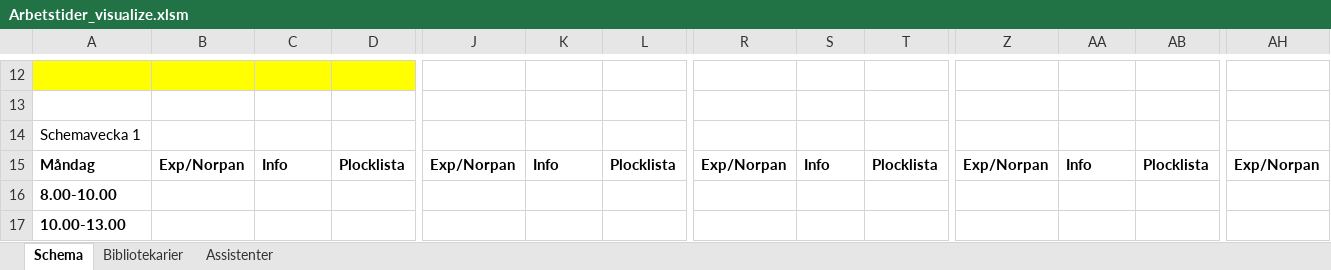
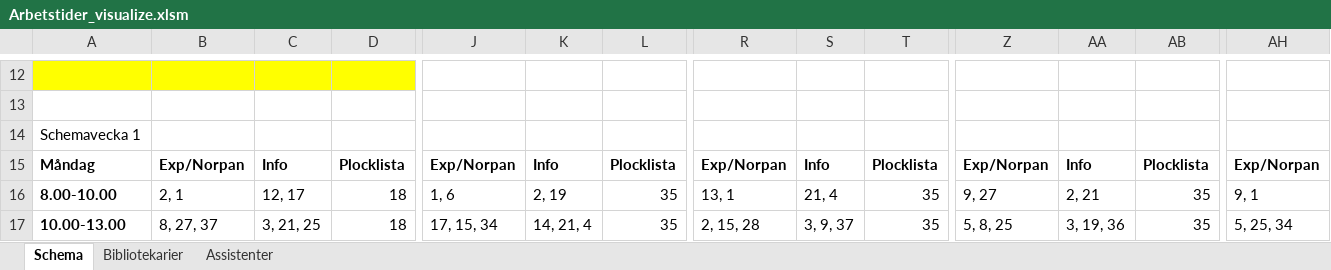
Before and after one commit to Optoteket/main, an Excel workbook: AMPLmodel/Visualisation/Arbetstider_visualize.xlsm, sheet Schema, drawn as a sheet; only a part is shown, gaps mark what is left out; values as stored, in another font and other column widths than the file's, no borders; charts and pictures not drawn; the diff covers the shown part only; the diff names each change by its address in the sheet, - before the commit and + after, or states it on an @@ line.

```diff
--- a/AMPLmodel/Visualisation/Arbetstider_visualize.xlsm (sheet Schema)
+++ b/AMPLmodel/Visualisation/Arbetstider_visualize.xlsm (sheet Schema)
-B16: (empty)
+B16: 2, 1
-C16: (empty)
+C16: 12, 17
-D16:D17: (empty)
+D16:D17: 18
-J16: (empty)
+J16: 1, 6
-K16: (empty)
+K16: 2, 19
-L16:L17: (empty)
+L16:L17: 35
-R16: (empty)
+R16: 13, 1
-S16: (empty)
+S16: 21, 4
-T16:T17: (empty)
+T16:T17: 35
-Z16: (empty)
+Z16: 9, 27
-AA16: (empty)
+AA16: 2, 21
-AB16:AB17: (empty)
+AB16:AB17: 35
-AH16: (empty)
+AH16: 9, 1
-B17: (empty)
+B17: 8, 27, 37
-C17: (empty)
+C17: 3, 21, 25
-J17: (empty)
+J17: 17, 15, 34
-K17: (empty)
+K17: 14, 21, 4
-R17: (empty)
+R17: 2, 15, 28
-S17: (empty)
+S17: 3, 9, 37
-Z17: (empty)
+Z17: 5, 8, 25
-AA17: (empty)
+AA17: 3, 19, 36
-AH17: (empty)
+AH17: 5, 25, 34
```
Also changed, not shown: 309 edited cells and cell formats elsewhere in this sheet, sheet Bibliotekarier, sheet Assistenter, 2 other files.
